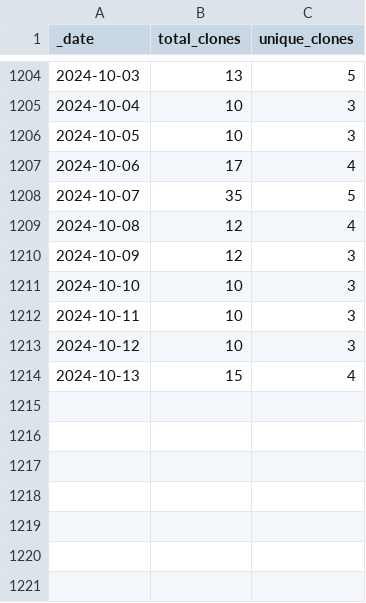
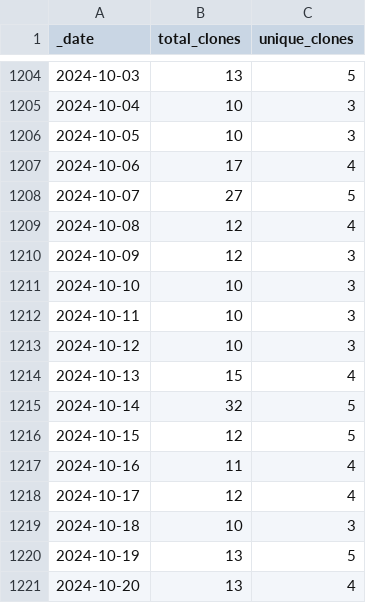
Before and after one commit to AlexRogalskiy/javascript-patterns, a CSV file: traffic/clones.csv, drawn as a sheet; only a part is shown, gaps mark what is left out.

Commit message:
GitHub traffic

```diff
--- a/traffic/clones.csv
+++ b/traffic/clones.csv
@@ -1207,3 +1207,3 @@ _date,total_clones,unique_clones
 2024-10-06,17,4
-2024-10-07,35,5
+2024-10-07,27,5
 2024-10-08,12,4
@@ -1214 +1214,8 @@ _date,total_clones,unique_clones
 2024-10-13,15,4
+2024-10-14,32,5
+2024-10-15,12,5
+2024-10-16,11,4
+2024-10-17,12,4
+2024-10-18,10,3
+2024-10-19,13,5
+2024-10-20,13,4
```
Also changed, not shown: traffic/views.csv, 1 other file.
